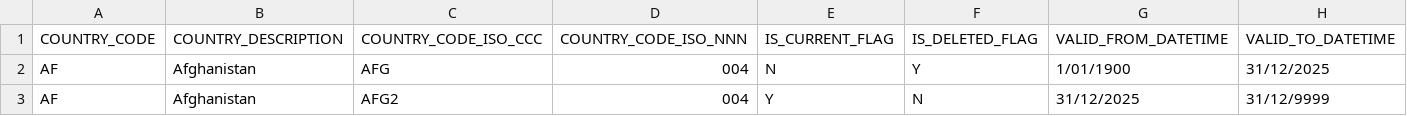
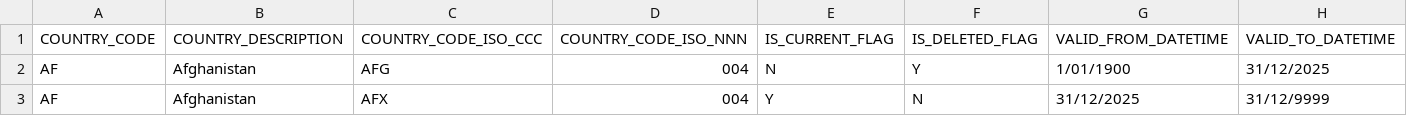
Before and after one commit to lertpinyopap/datahub-type-materialisation-specification, a CSV file: samples/csv/REFERENCE.CORE.COUNTRY_BadUpdate_Overlap.csv, drawn as a sheet.

```diff
--- a/samples/csv/REFERENCE.CORE.COUNTRY_BadUpdate_Overlap.csv
+++ b/samples/csv/REFERENCE.CORE.COUNTRY_BadUpdate_Overlap.csv
@@ -2,2 +2,2 @@ COUNTRY_CODE,COUNTRY_DESCRIPTION,COUNTRY_CODE_ISO_CCC,COUNTRY_CODE_ISO_NNN,IS_CU
 AF,Afghanistan,AFG,004,N,Y,1/01/1900,31/12/2025
-AF,Afghanistan,AFG2,004,Y,N,31/12/2025,31/12/9999
+AF,Afghanistan,AFX,004,Y,N,31/12/2025,31/12/9999
```
Also changed, not shown: integration_tests/scd2_hash_skip_current_duplicate/data/expected_after_load_002.csv, integration_tests/scd2_hash_skip_current_duplicate/data/expected_after_load_003.csv, 32 other files.
